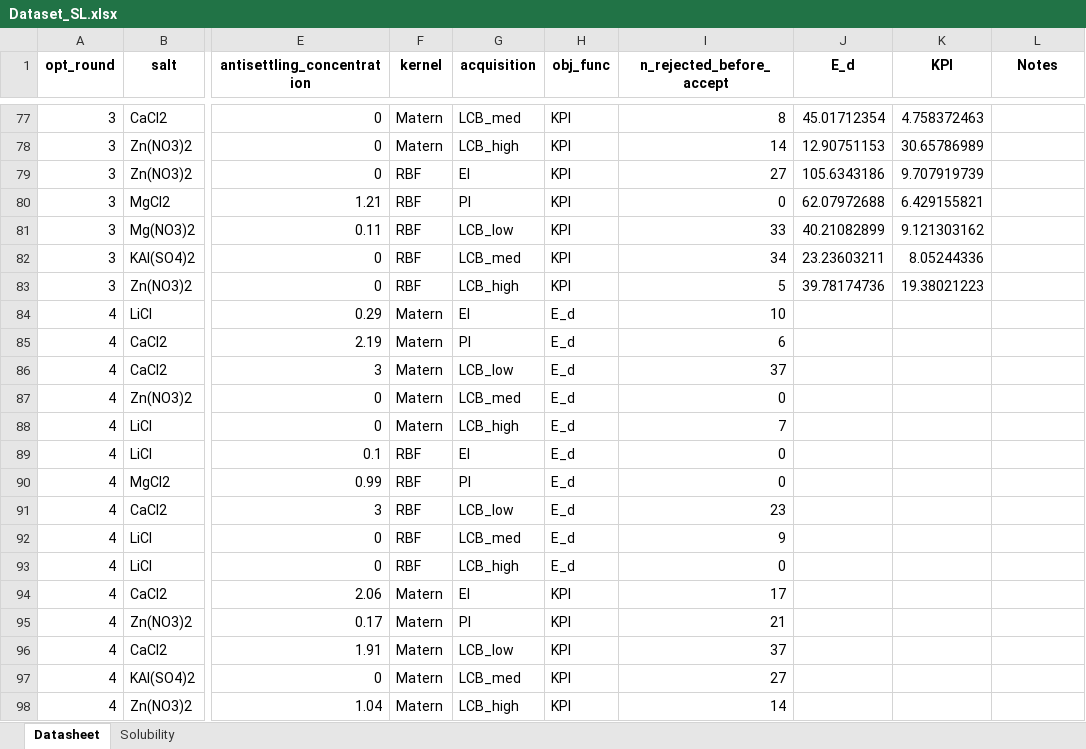
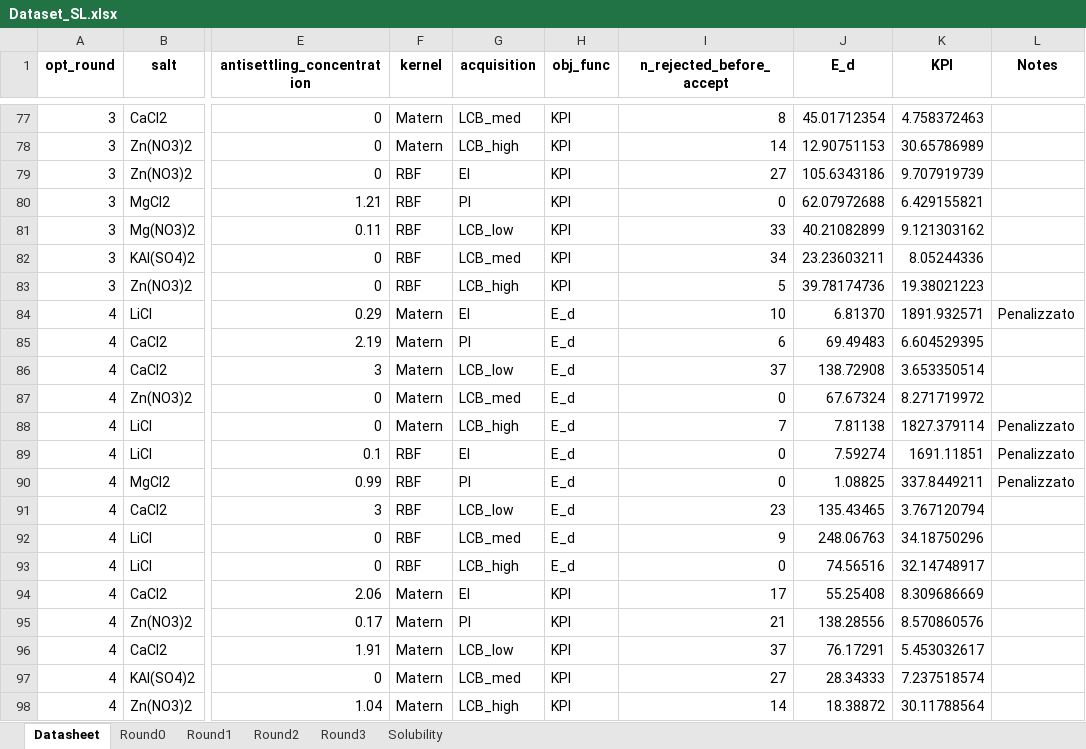
Before and after one commit to giuliobarl/cementbopt, an Excel workbook: data/Dataset_SL.xlsx, sheet Datasheet, drawn as a sheet; only a part is shown, gaps mark what is left out; values as stored, in another font and other column widths than the file's, no borders; the diff covers the shown part only; the diff names each change by its address in the sheet, - before the commit and + after, or states it on an @@ line.

Commit message:
🔍 new optimizatio round

```diff
--- a/data/Dataset_SL.xlsx (sheet Datasheet)
+++ b/data/Dataset_SL.xlsx (sheet Datasheet)
+sheet tab: Round0
+sheet tab: Round1
+sheet tab: Round2
+sheet tab: Round3
-J84 (E_d): (empty)
+J84 (E_d): 6.81370
-K84 (KPI): (empty)
+K84 (KPI): 1891.932571
-L84 (Notes): (empty)
+L84 (Notes): Penalizzato
-J85 (E_d): (empty)
+J85 (E_d): 69.49483
-K85 (KPI): (empty)
+K85 (KPI): 6.604529395
-J86 (E_d): (empty)
+J86 (E_d): 138.72908
-K86 (KPI): (empty)
+K86 (KPI): 3.653350514
-J87 (E_d): (empty)
+J87 (E_d): 67.67324
-K87 (KPI): (empty)
+K87 (KPI): 8.271719972
-J88 (E_d): (empty)
+J88 (E_d): 7.81138
-K88 (KPI): (empty)
+K88 (KPI): 1827.379114
-L88:L90 (Notes): (empty)
+L88:L90 (Notes): Penalizzato
-J89 (E_d): (empty)
+J89 (E_d): 7.59274
-K89 (KPI): (empty)
+K89 (KPI): 1691.11851
-J90 (E_d): (empty)
+J90 (E_d): 1.08825
-K90 (KPI): (empty)
+K90 (KPI): 337.8449211
-J91 (E_d): (empty)
+J91 (E_d): 135.43465
-K91 (KPI): (empty)
+K91 (KPI): 3.767120794
-J92 (E_d): (empty)
+J92 (E_d): 248.06763
-K92 (KPI): (empty)
+K92 (KPI): 34.18750296
-J93 (E_d): (empty)
+J93 (E_d): 74.56516
-K93 (KPI): (empty)
+K93 (KPI): 32.14748917
-J94 (E_d): (empty)
+J94 (E_d): 55.25408
-K94 (KPI): (empty)
+K94 (KPI): 8.309686669
-J95 (E_d): (empty)
+J95 (E_d): 138.28556
-K95 (KPI): (empty)
+K95 (KPI): 8.570860576
-J96 (E_d): (empty)
+J96 (E_d): 76.17291
-K96 (KPI): (empty)
+K96 (KPI): 5.453032617
-J97 (E_d): (empty)
+J97 (E_d): 28.34333
-K97 (KPI): (empty)
+K97 (KPI): 7.237518574
-J98 (E_d): (empty)
+J98 (E_d): 18.38872
-K98 (KPI): (empty)
+K98 (KPI): 30.11788564
```
Also changed, not shown: 15 edited cells elsewhere in this sheet, sheet Solubility, 10 other files.
